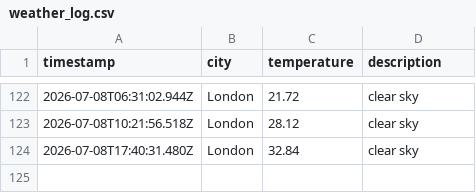
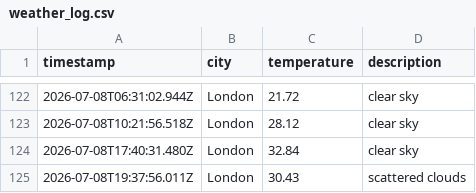
Before and after one commit to ArshaanSindhwani/Weather-DataOps-Pipeline, a CSV file: data/weather_log.csv, drawn as a sheet; only a part is shown, gaps mark what is left out; the diff names each change by its address in the sheet, - before the commit and + after, or states it on an @@ line.

```diff
--- a/data/weather_log.csv
+++ b/data/weather_log.csv
+row 125: 2026-07-08T19:37:56.011Z | London | 30.43 | scattered clouds
```
Also changed, not shown: 1 other file.
